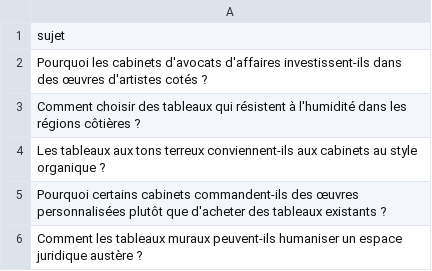
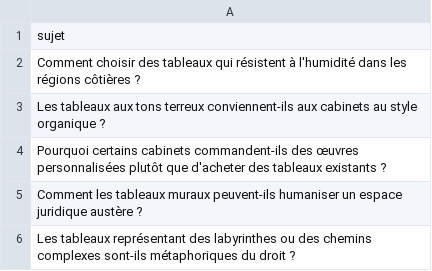
Before and after one commit to Metalosmose21/Cabinet-avocat-3-, a CSV file: sujets.csv, drawn as a sheet; only a part is shown; the shorter side is filled out with more unchanged rows; the diff names each change by its address in the sheet, - before the commit and + after, or states it on an @@ line.

```diff
--- a/sujets.csv
+++ b/sujets.csv
-row 2: Pourquoi les cabinets d'avocats d'affaires investissent-ils dans des œuvres d'artistes cotés ?
```
Also changed, not shown: sujets_traites.csv.
